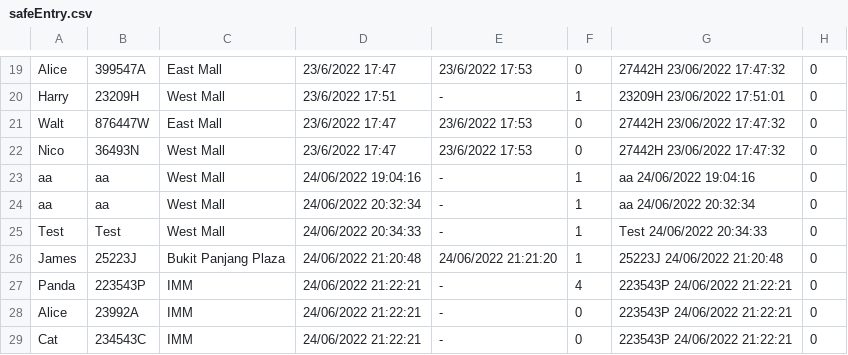
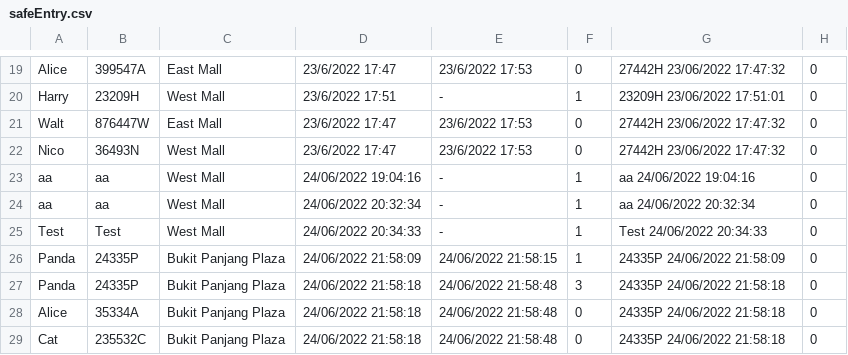
Before and after one commit to justplainames/safe-entry-tracker-gRPC, a CSV file: safeEntry.csv, drawn as a sheet; only a part is shown, gaps mark what is left out.

```diff
--- a/safeEntry.csv
+++ b/safeEntry.csv
@@ -25,5 +25,5 @@ aa,aa,West Mall,24/06/2022 20:32:34,-,1,aa 24/06/2022 20:32:34,0
 Test,Test,West Mall,24/06/2022 20:34:33,-,1,Test 24/06/2022 20:34:33,0
-James,25223J,Bukit Panjang Plaza,24/06/2022 21:20:48,24/06/2022 21:21:20,1,25223J 24/06/2022 21:20:48,0
-Panda,223543P,IMM,24/06/2022 21:22:21,-,4,223543P 24/06/2022 21:22:21,0
-Alice,23992A,IMM,24/06/2022 21:22:21,-,0,223543P 24/06/2022 21:22:21,0
-Cat,234543C,IMM,24/06/2022 21:22:21,-,0,223543P 24/06/2022 21:22:21,0
+Panda,24335P,Bukit Panjang Plaza,24/06/2022 21:58:09,24/06/2022 21:58:15,1,24335P 24/06/2022 21:58:09,0
+Panda,24335P,Bukit Panjang Plaza,24/06/2022 21:58:18,24/06/2022 21:58:48,3,24335P 24/06/2022 21:58:18,0
+Alice,35334A,Bukit Panjang Plaza,24/06/2022 21:58:18,24/06/2022 21:58:48,0,24335P 24/06/2022 21:58:18,0
+Cat,235532C,Bukit Panjang Plaza,24/06/2022 21:58:18,24/06/2022 21:58:48,0,24335P 24/06/2022 21:58:18,0
```
Also changed, not shown: 1 other file.
